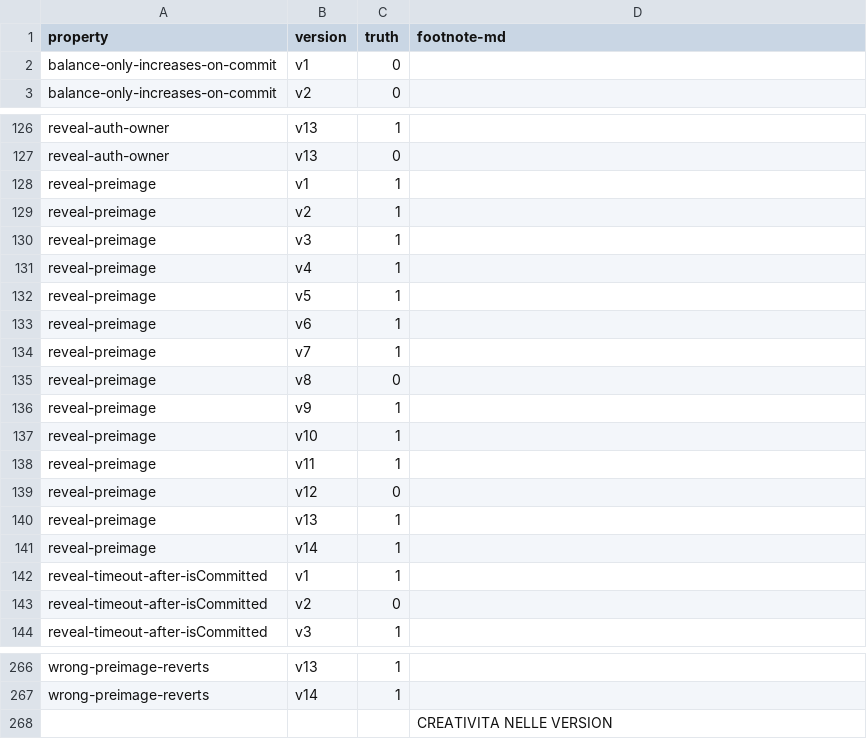
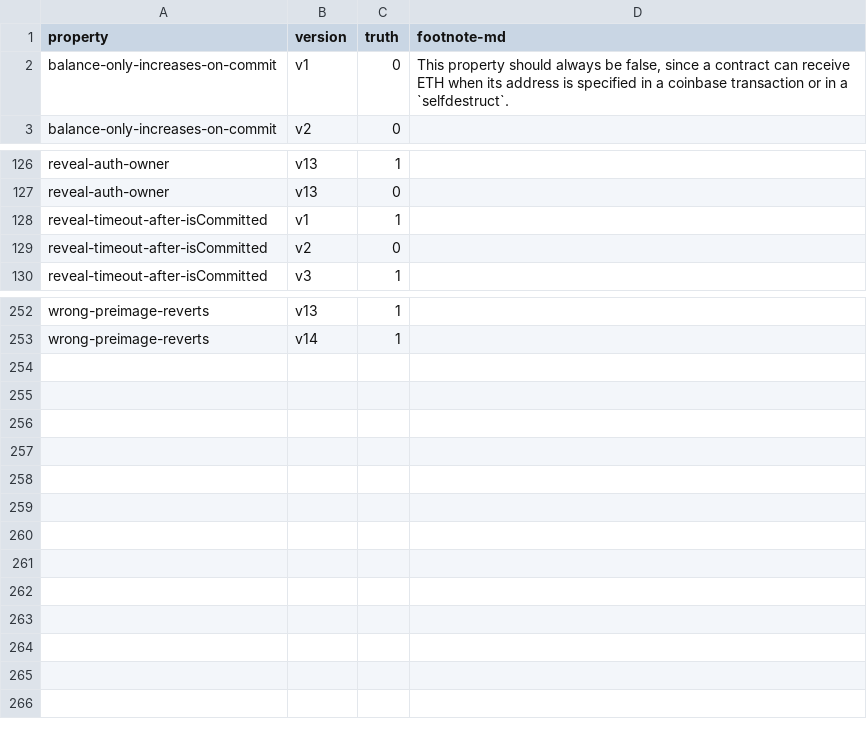
Before and after one commit to bitbart/contracts-verification-benchmark, a CSV file: contracts/htlc/ground-truth.csv, drawn as a sheet; only a part is shown, gaps mark what is left out; the diff names each change by its address in the sheet, - before the commit and + after, or states it on an @@ line.

Commit message:
Htlc: skeleton fix

```diff
--- a/contracts/htlc/ground-truth.csv
+++ b/contracts/htlc/ground-truth.csv
-D2 (footnote-md): (empty)
+D2 (footnote-md): This property should always be false, since a contract can receive ETH when its address is specified in a coinbase transaction or in a `selfdestruct`.
-row 128: reveal-preimage | v1 | 1
-row 129: reveal-preimage | v2 | 1
-row 130: reveal-preimage | v3 | 1
-row 131: reveal-preimage | v4 | 1
-row 132: reveal-preimage | v5 | 1
-row 133: reveal-preimage | v6 | 1
-row 134: reveal-preimage | v7 | 1
-row 135: reveal-preimage | v8 | 0
-row 136: reveal-preimage | v9 | 1
-row 137: reveal-preimage | v10 | 1
-row 138: reveal-preimage | v11 | 1
-row 139: reveal-preimage | v12 | 0
-row 140: reveal-preimage | v13 | 1
-row 141: reveal-preimage | v14 | 1
-row 268:  |  |  | CREATIVITA NELLE VERSION
```
Also changed, not shown: 11 other files.
